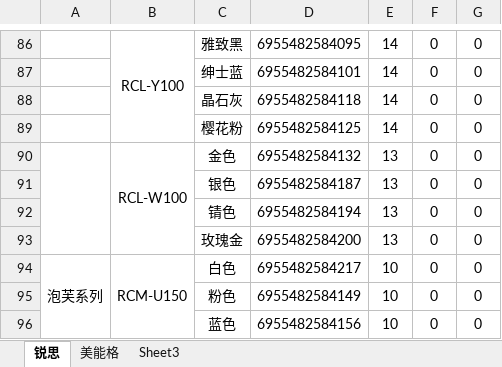
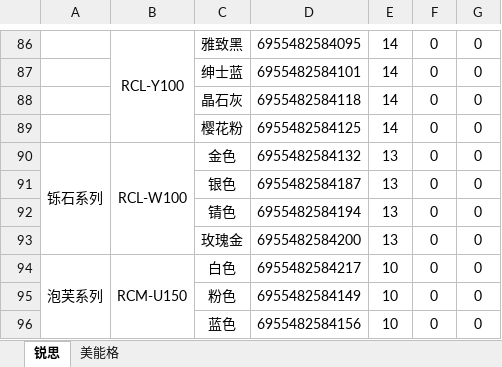
Before and after one commit to pqlgithub/flasky, an Excel workbook: app/static/tpl/mic_purchase.xlsx, sheet 锐思, drawn as a sheet; only a part is shown, gaps mark what is left out; values as stored, in another font and other column widths than the file's, no borders; charts and pictures and conditional formats not drawn; the diff names each change by its address in the sheet, - before the commit and + after, or states it on an @@ line.

```diff
--- a/app/static/tpl/mic_purchase.xlsx (sheet 锐思)
+++ b/app/static/tpl/mic_purchase.xlsx (sheet 锐思)
-sheet tab: Sheet3
-A90: (empty)
+A90: 铄石系列
```
Also changed, not shown: sheet 美能格, 9 other files.
